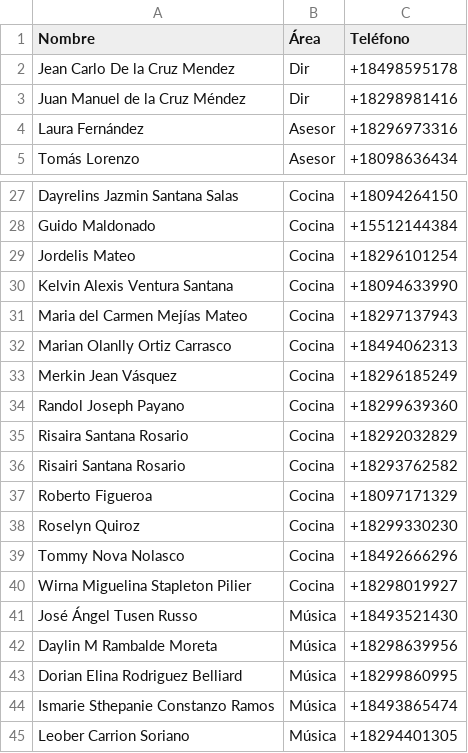
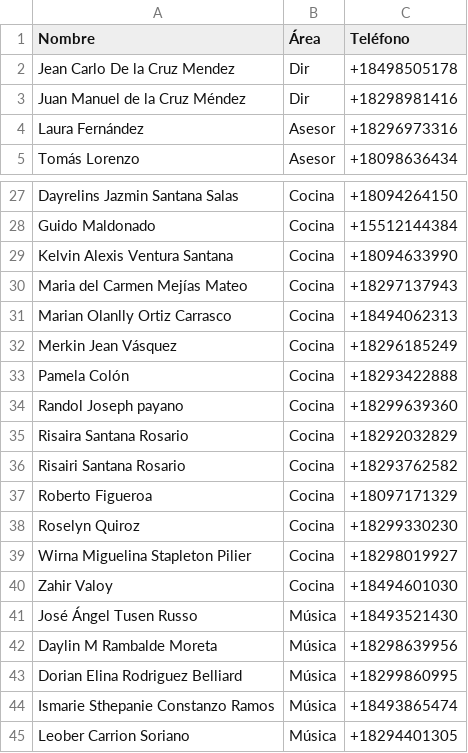
Before and after one commit to jmdelacruzmendez/ETC88, a CSV file: entrega_diseno/EQUIPO_ETC88.csv, drawn as a sheet; only a part is shown, gaps mark what is left out.

```diff
--- a/entrega_diseno/EQUIPO_ETC88.csv
+++ b/entrega_diseno/EQUIPO_ETC88.csv
@@ -1,3 +1,3 @@
 Nombre,Área,Teléfono
-Jean Carlo De la Cruz Mendez,Dir,+18498595178
+Jean Carlo De la Cruz Mendez,Dir,+18498505178
 Juan Manuel de la Cruz Méndez,Dir,+18298981416
@@ -28,3 +28,2 @@ Dayrelins Jazmin Santana Salas,Cocina,+18094264150
 Guido Maldonado,Cocina,+15512144384
-Jordelis Mateo,Cocina,+18296101254
 Kelvin Alexis Ventura Santana,Cocina,+18094633990
@@ -33,3 +32,4 @@ Marian Olanlly Ortiz Carrasco,Cocina,+18494062313
 Merkin Jean Vásquez,Cocina,+18296185249
-Randol Joseph Payano,Cocina,+18299639360
+Pamela Colón,Cocina,+18293422888
+Randol Joseph payano,Cocina,+18299639360
 Risaira Santana Rosario,Cocina,+18292032829
@@ -38,4 +38,4 @@ Roberto Figueroa,Cocina,+18097171329
 Roselyn Quiroz,Cocina,+18299330230
-Tommy Nova Nolasco,Cocina,+18492666296
 Wirna Miguelina Stapleton Pilier,Cocina,+18298019927
+Zahir Valoy,Cocina,+18494601030
 José Ángel Tusen Russo,Música,+18493521430
```
Also changed, not shown: entrega_diseno/EQUIPO_CLAUDE_DESIGN.csv, web/equipo.csv, 23 other files.
